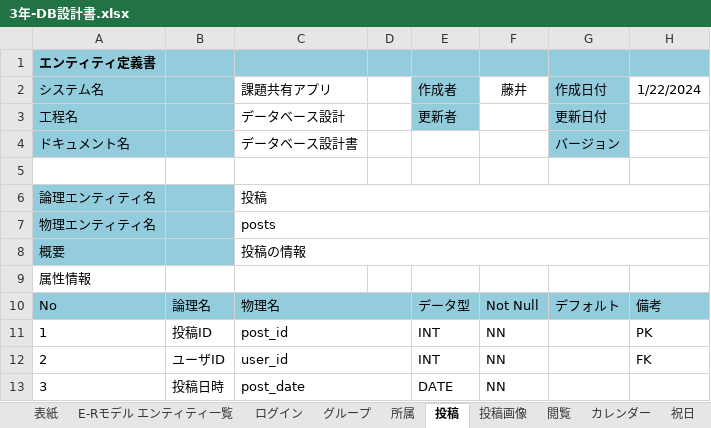
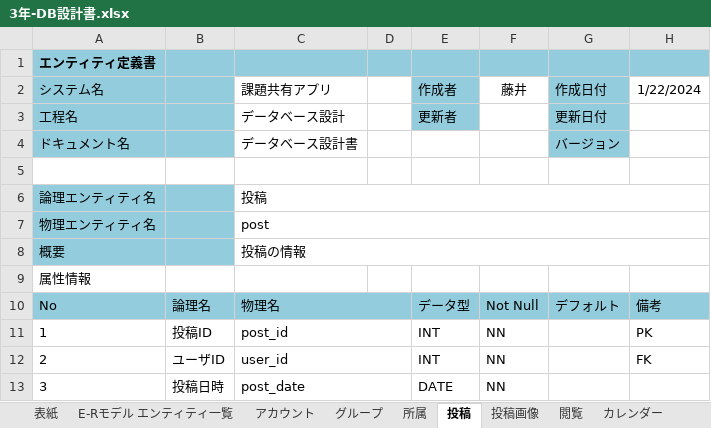
Before and after one commit to fu-syoji-t/SD3D_2023_Scrum5, an Excel workbook: 05ドキュメント/3年-DB設計書.xlsx, sheet 投稿, drawn as a sheet; only a part is shown; values as stored, in another font and other column widths than the file's, no borders; the diff names each change by its address in the sheet, - before the commit and + after, or states it on an @@ line.

```diff
--- a/05ドキュメント/3年-DB設計書.xlsx (sheet 投稿)
+++ b/05ドキュメント/3年-DB設計書.xlsx (sheet 投稿)
-sheet tab: ログイン
+sheet tab: アカウント
-C7 (課題共有アプリ): posts
+C7 (課題共有アプリ): post
```
Also changed, not shown: sheet E-Rモデル エンティティ一覧, sheet 表紙, 1 other file.
